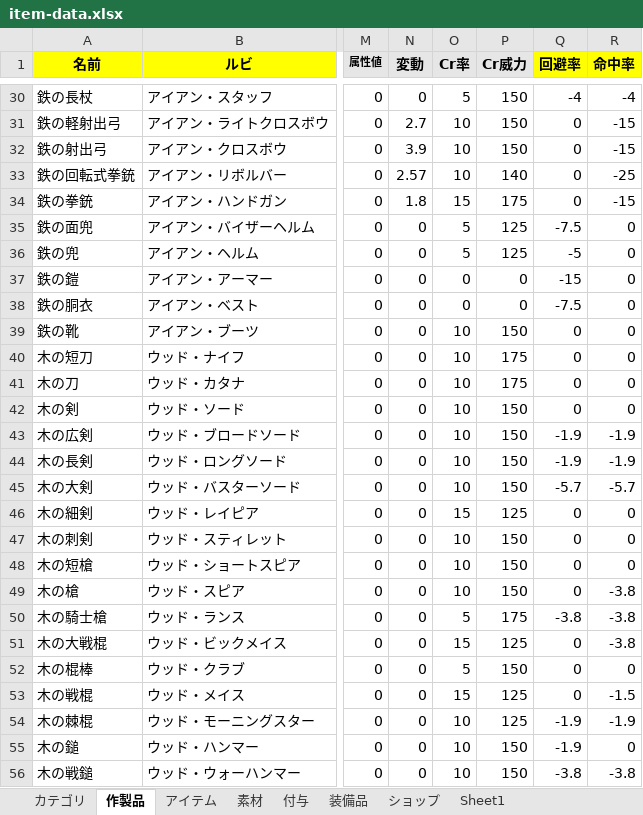
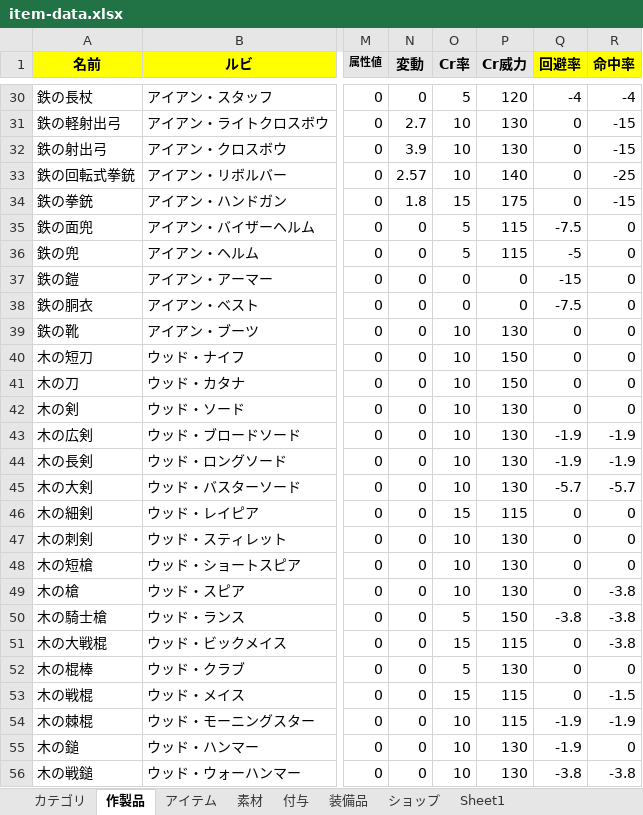
Before and after one commit to siev0000/game-project, an Excel workbook: data/excel/item-data.xlsx, sheet 作製品, drawn as a sheet; only a part is shown, gaps mark what is left out; values as stored, in another font and other column widths than the file's, no borders; the diff covers the shown part only; the diff names each change by its address in the sheet, - before the commit and + after, or states it on an @@ line.

```diff
--- a/data/excel/item-data.xlsx (sheet 作製品)
+++ b/data/excel/item-data.xlsx (sheet 作製品)
-P30 (Cr威力): 150
+P30 (Cr威力): 120
-P31:P32 (Cr威力): 150
+P31:P32 (Cr威力): 130
-P35:P36 (Cr威力): 125
+P35:P36 (Cr威力): 115
-P39 (Cr威力): 150
+P39 (Cr威力): 130
-P40:P41 (Cr威力): 175
+P40:P41 (Cr威力): 150
-P42:P45 (Cr威力): 150
+P42:P45 (Cr威力): 130
-P46 (Cr威力): 125
+P46 (Cr威力): 115
-P47:P49 (Cr威力): 150
+P47:P49 (Cr威力): 130
-P50 (Cr威力): 175
+P50 (Cr威力): 150
-P51 (Cr威力): 125
+P51 (Cr威力): 115
-P52 (Cr威力): 150
+P52 (Cr威力): 130
-P53:P54 (Cr威力): 125
+P53:P54 (Cr威力): 115
-P55:P56 (Cr威力): 150
+P55:P56 (Cr威力): 130
```
Also changed, not shown: 153 edited cells elsewhere in this sheet, sheet 装備品, sheet 素材, 5 other files.
